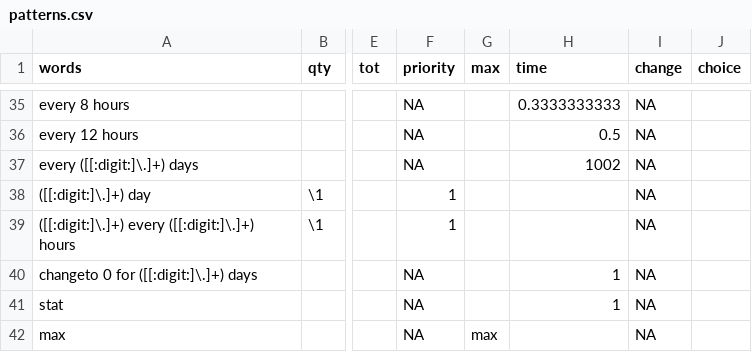
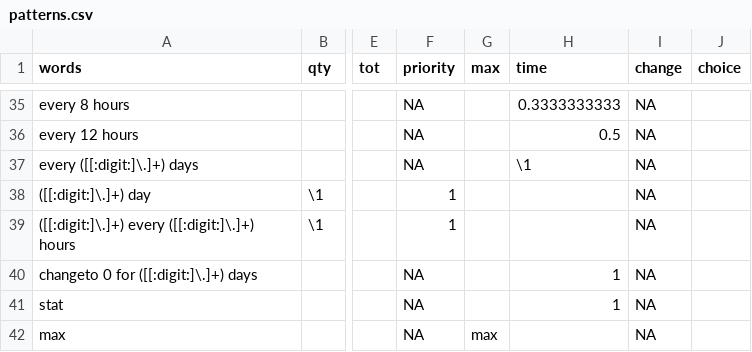
Before and after one commit to rforge/caliberanalysis, a CSV file: pkg/CALIBERdrugdose/data/patterns.csv, drawn as a sheet; only a part is shown, gaps mark what is left out; the diff names each change by its address in the sheet, - before the commit and + after, or states it on an @@ line.

Commit message:
Updated CALIBERdrugdose package.
git-svn-id: svn://svn.r-forge.r-project.org/svnroot/caliberanalysis@53 edb9625f-4e0d-4859-8d74-9fd3b1da38cb

```diff
--- a/pkg/CALIBERdrugdose/data/patterns.csv
+++ b/pkg/CALIBERdrugdose/data/patterns.csv
-H37 (time): 1002
+H37 (time): \1
```
Also changed, not shown: 20 other files.
